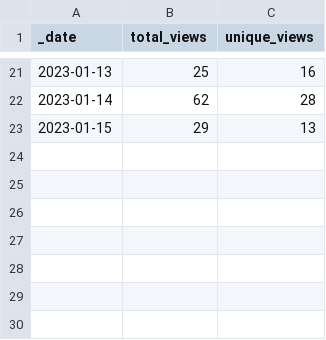
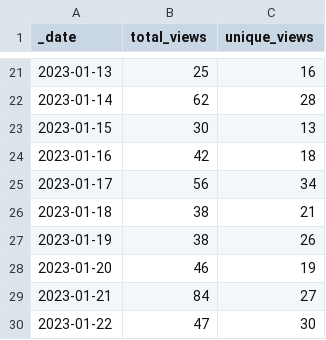
Before and after one commit to Gerschel/sd-web-ui-quickcss, a CSV file: traffic/views.csv, drawn as a sheet; only a part is shown, gaps mark what is left out.

```diff
--- a/traffic/views.csv
+++ b/traffic/views.csv
@@ -22,2 +22,9 @@ _date,total_views,unique_views
 2023-01-14,62,28
-2023-01-15,29,13
+2023-01-15,30,13
+2023-01-16,42,18
+2023-01-17,56,34
+2023-01-18,38,21
+2023-01-19,38,26
+2023-01-20,46,19
+2023-01-21,84,27
+2023-01-22,47,30
```
Also changed, not shown: traffic/clones.csv, 1 other file.
